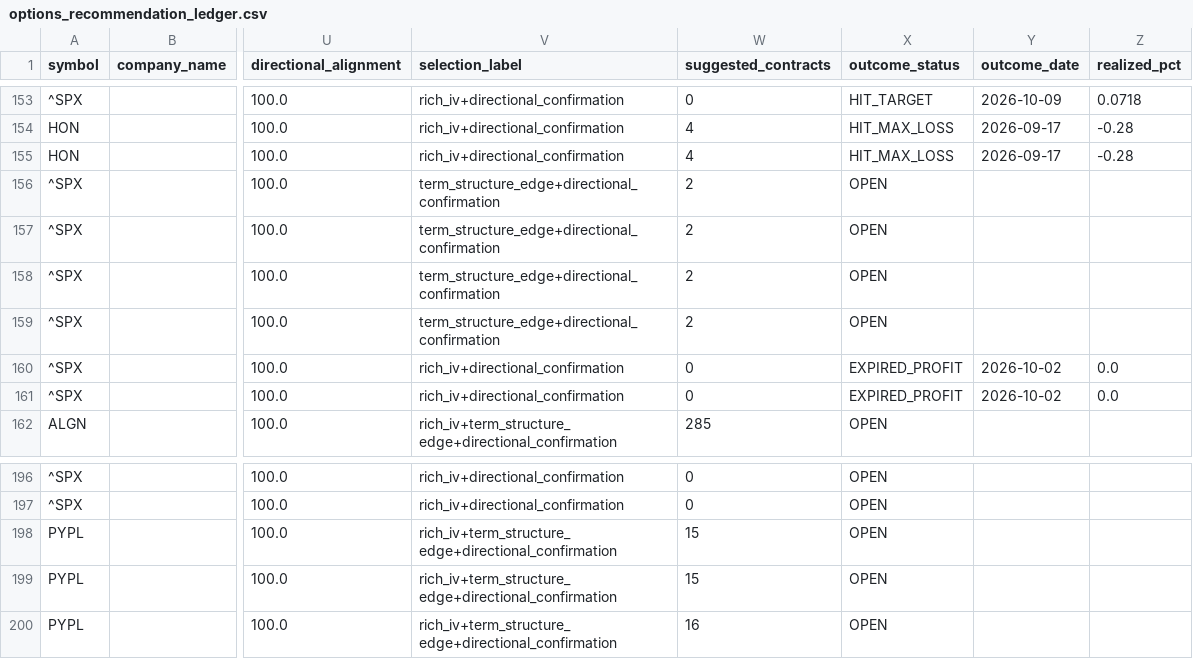
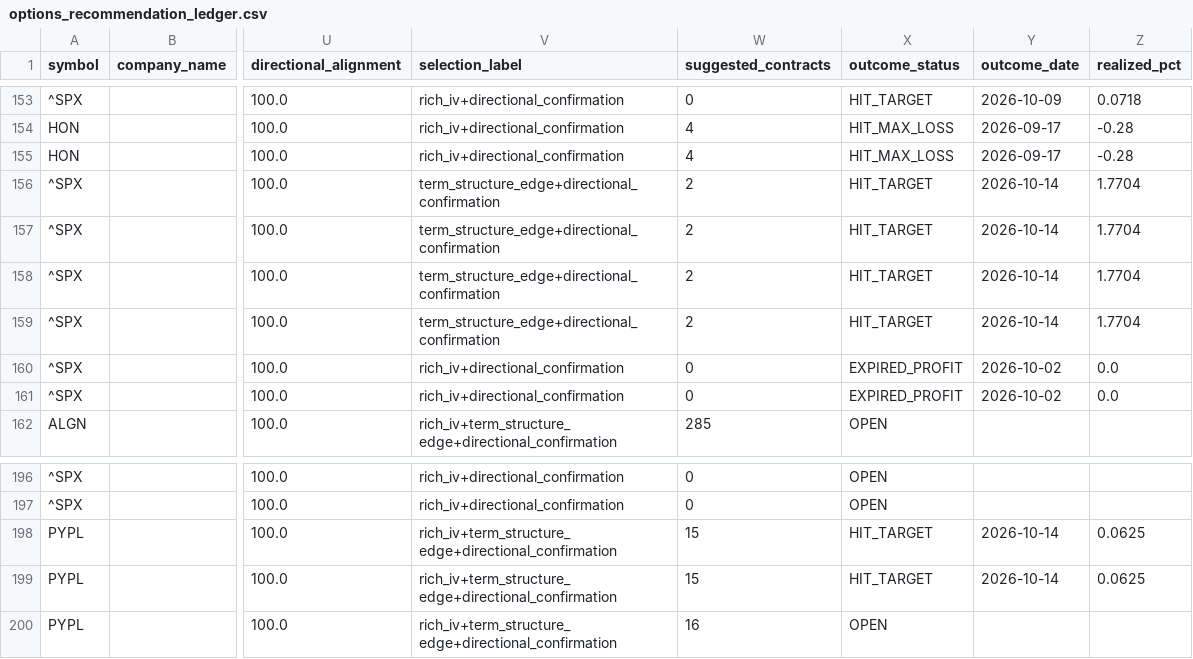
Before and after one commit to coop1st/options-trading-pipeline, a CSV file: data/github_sync/options_ledger/options_recommendation_ledger.csv, drawn as a sheet; only a part is shown, gaps mark what is left out; the diff covers the shown part only; the diff names each change by its address in the sheet, - before the commit and + after, or states it on an @@ line.

Commit message:
Track outcomes: 18 trade(s) updated

```diff
--- a/data/github_sync/options_ledger/options_recommendation_ledger.csv
+++ b/data/github_sync/options_ledger/options_recommendation_ledger.csv
-X156:X159 (outcome_status): OPEN
+X156:X159 (outcome_status): HIT_TARGET
-Y156:Y159 (outcome_date): (empty)
+Y156:Y159 (outcome_date): 2026-10-14
-Z156:Z159 (realized_pct): (empty)
+Z156:Z159 (realized_pct): 1.7704
-X198:X199 (outcome_status): OPEN
+X198:X199 (outcome_status): HIT_TARGET
-Y198:Y199 (outcome_date): (empty)
+Y198:Y199 (outcome_date): 2026-10-14
-Z198:Z199 (realized_pct): (empty)
+Z198:Z199 (realized_pct): 0.0625
```
Also changed, not shown: 94 edited cells elsewhere in this file.
